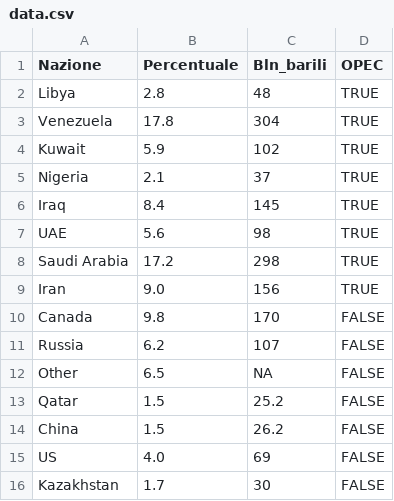
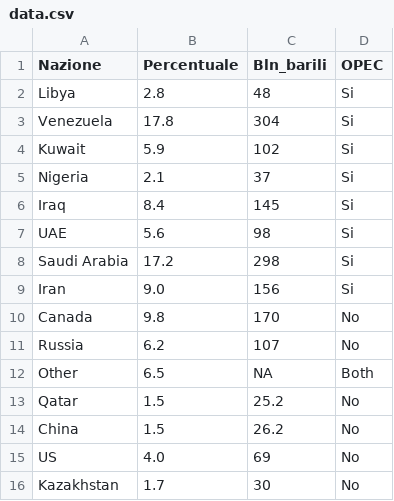
Before and after one commit to davide99/esame_viq, a CSV file: data.csv, drawn as a sheet.

```diff
--- a/data.csv
+++ b/data.csv
@@ -1,16 +1,16 @@
 Nazione,Percentuale,Bln_barili,OPEC
-Libya,2.8,48,TRUE
-Venezuela,17.8,304,TRUE
-Kuwait,5.9,102,TRUE
-Nigeria,2.1,37,TRUE
-Iraq,8.4,145,TRUE
-UAE,5.6,98,TRUE
-Saudi Arabia,17.2,298,TRUE
-Iran,9.0,156,TRUE
-Canada,9.8,170,FALSE
-Russia,6.2,107,FALSE
-Other,6.5,NA,FALSE
-Qatar,1.5,25.2,FALSE
-China,1.5,26.2,FALSE
-US,4.0,69,FALSE
-Kazakhstan,1.7,30,FALSE
+Libya,2.8,48,Si
+Venezuela,17.8,304,Si
+Kuwait,5.9,102,Si
+Nigeria,2.1,37,Si
+Iraq,8.4,145,Si
+UAE,5.6,98,Si
+Saudi Arabia,17.2,298,Si
+Iran,9.0,156,Si
+Canada,9.8,170,No
+Russia,6.2,107,No
+Other,6.5,NA,Both
+Qatar,1.5,25.2,No
+China,1.5,26.2,No
+US,4.0,69,No
+Kazakhstan,1.7,30,No
```
Also changed, not shown: 1 other file.
